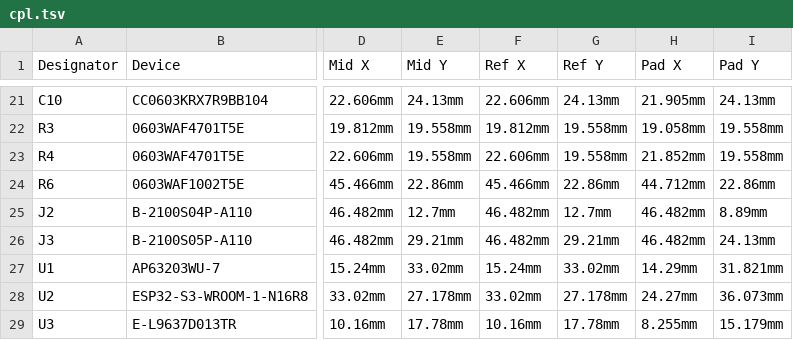
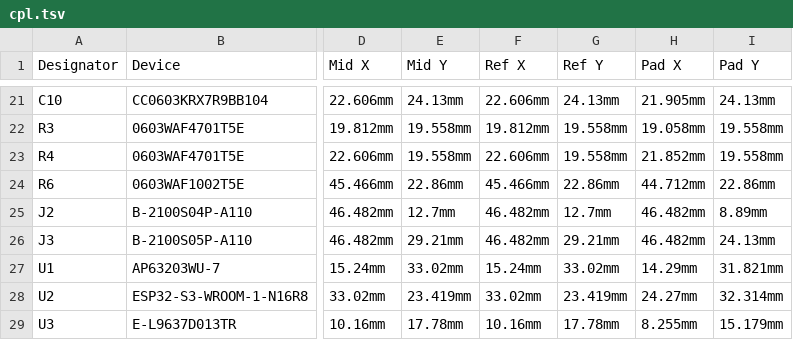
Before and after one commit to k4n4ch/mc52obd, a TSV file: hardware/cpl.tsv, drawn as a sheet; only a part is shown, gaps mark what is left out; the diff names each change by its address in the sheet, - before the commit and + after, or states it on an @@ line.

```diff
--- a/hardware/cpl.tsv
+++ b/hardware/cpl.tsv
-E28 (Mid Y): 27.178mm
+E28 (Mid Y): 23.419mm
-G28 (Ref Y): 27.178mm
+G28 (Ref Y): 23.419mm
-I28 (Pad Y): 36.073mm
+I28 (Pad Y): 32.314mm
```
Also changed, not shown: 1 other file.
